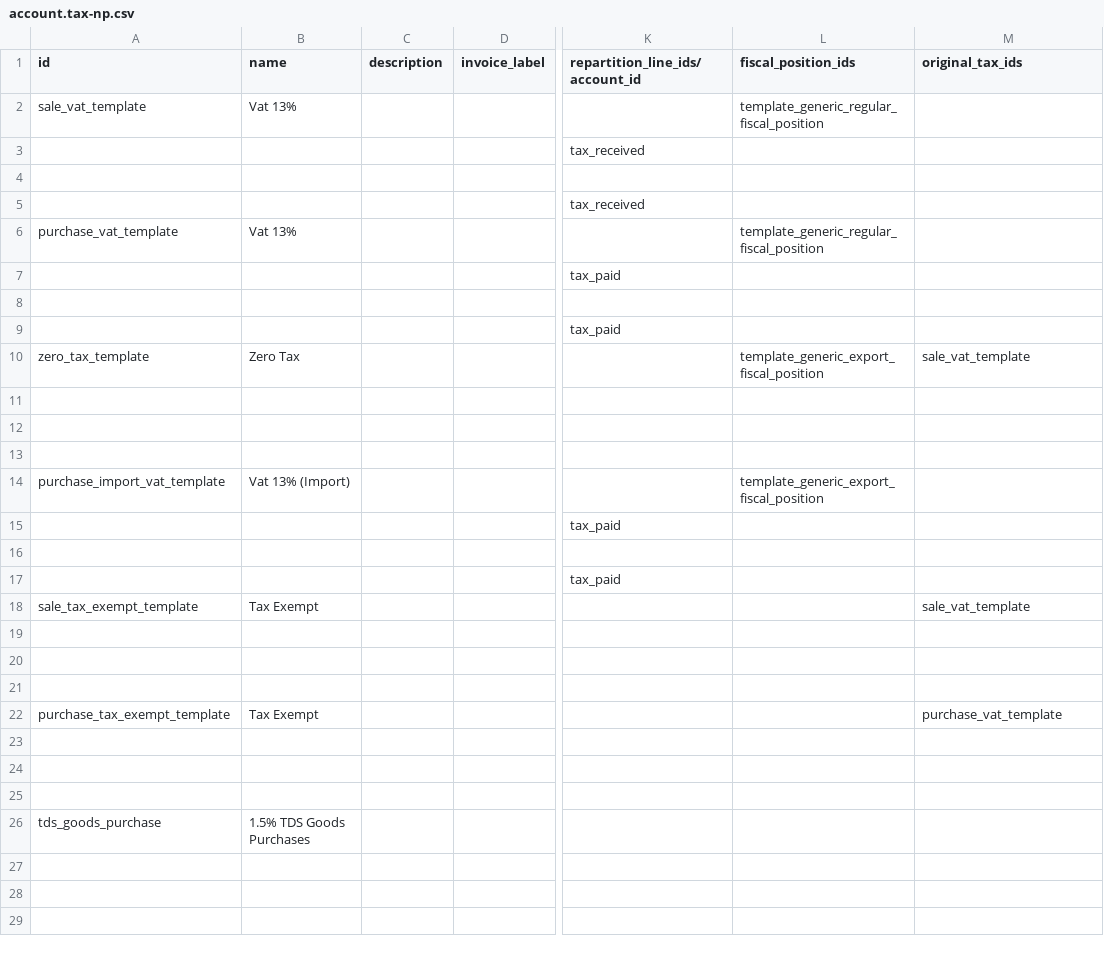
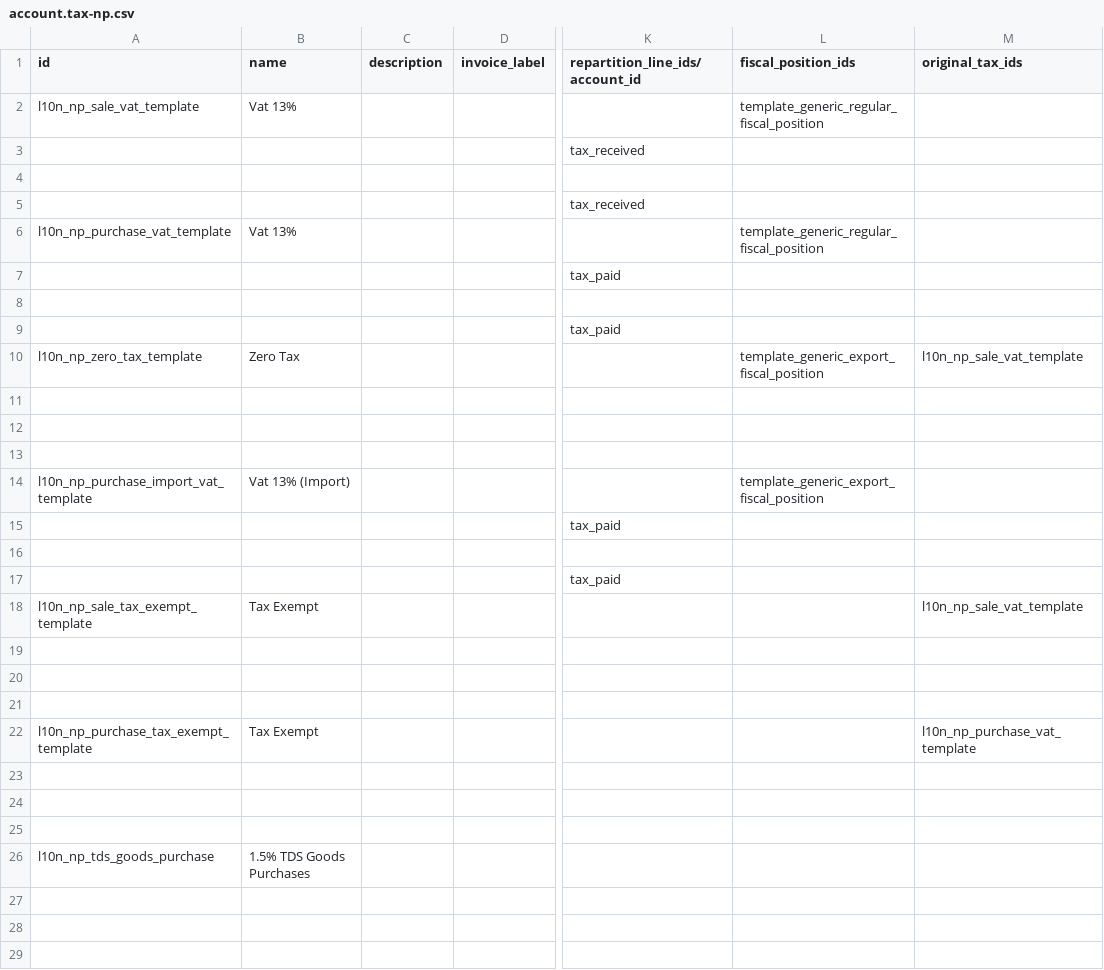
Before and after one commit to Corvanis/odoo-dev, a CSV file: addons/l10n_np/data/template/account.tax-np.csv, drawn as a sheet; only a part is shown, gaps mark what is left out; the diff covers the shown part only; the diff names each change by its address in the sheet, - before the commit and + after, or states it on an @@ line.

Commit message:
[IMP] l10n_np: Renaming tax xmlids for localization separation
Rename tax template xmlids to include the `l10n_np_` prefix, so
they don't clash with other localizations and can be reliably
matched in reporting.

```diff
--- a/addons/l10n_np/data/template/account.tax-np.csv
+++ b/addons/l10n_np/data/template/account.tax-np.csv
-A2 (id): sale_vat_template
+A2 (id): l10n_np_sale_vat_template
-A6 (id): purchase_vat_template
+A6 (id): l10n_np_purchase_vat_template
-A10 (id): zero_tax_template
+A10 (id): l10n_np_zero_tax_template
-M10 (original_tax_ids): sale_vat_template
+M10 (original_tax_ids): l10n_np_sale_vat_template
-A14 (id): purchase_import_vat_template
+A14 (id): l10n_np_purchase_import_vat_template
-A18 (id): sale_tax_exempt_template
+A18 (id): l10n_np_sale_tax_exempt_template
-M18 (original_tax_ids): sale_vat_template
+M18 (original_tax_ids): l10n_np_sale_vat_template
-A22 (id): purchase_tax_exempt_template
+A22 (id): l10n_np_purchase_tax_exempt_template
-M22 (original_tax_ids): purchase_vat_template
+M22 (original_tax_ids): l10n_np_purchase_vat_template
-A26 (id): tds_goods_purchase
+A26 (id): l10n_np_tds_goods_purchase
```
Also changed, not shown: 3 edited cells elsewhere in this file.
